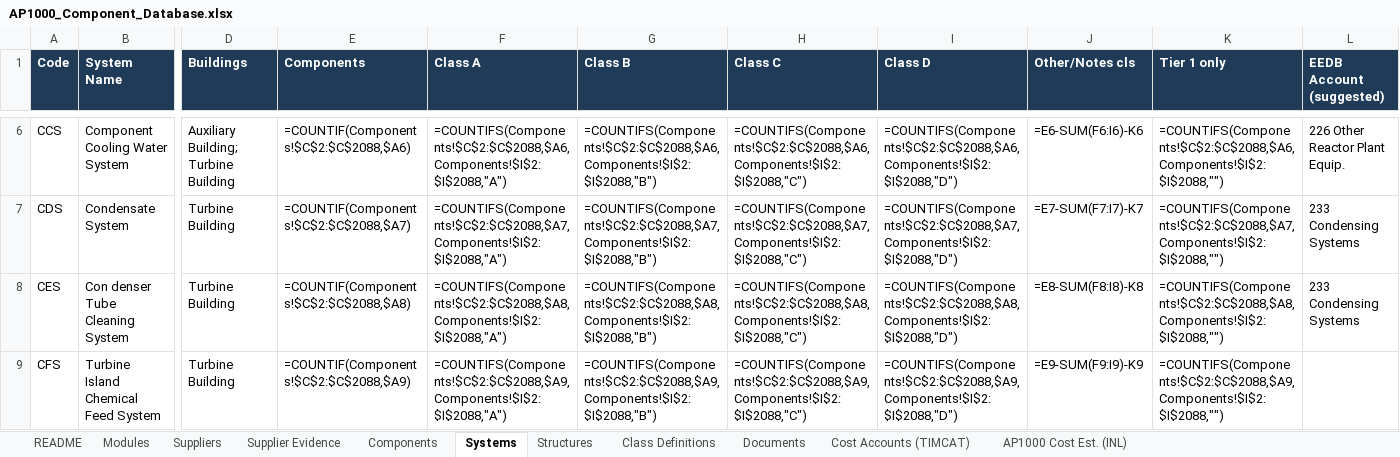
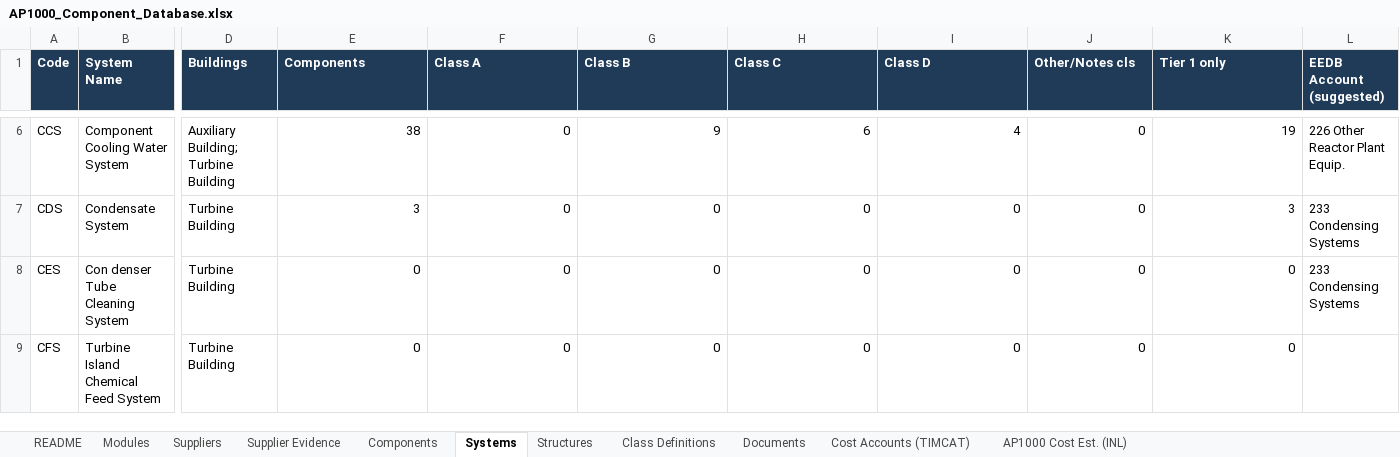
Before and after one commit to employamericanicholas/ap1000-component-atlas, an Excel workbook: AP1000_Component_Database.xlsx, sheet Systems, drawn as a sheet; only a part is shown, gaps mark what is left out; values as stored, in another font and other column widths than the file's, no borders; formulas without a stored value are shown as written; the diff covers the shown part only; the diff names each change by its address in the sheet, - before the commit and + after, or states it on an @@ line.

```diff
--- a/AP1000_Component_Database.xlsx (sheet Systems)
+++ b/AP1000_Component_Database.xlsx (sheet Systems)
-E6 (Components): =COUNTIF(Components!$C$2:$C$2088,$A6)
+E6 (Components): 38
-F6 (Class A): =COUNTIFS(Components!$C$2:$C$2088,$A6,Components!$I$2:$I$2088,"A")
+F6 (Class A): 0
-G6 (Class B): =COUNTIFS(Components!$C$2:$C$2088,$A6,Components!$I$2:$I$2088,"B")
+G6 (Class B): 9
-H6 (Class C): =COUNTIFS(Components!$C$2:$C$2088,$A6,Components!$I$2:$I$2088,"C")
+H6 (Class C): 6
-I6 (Class D): =COUNTIFS(Components!$C$2:$C$2088,$A6,Components!$I$2:$I$2088,"D")
+I6 (Class D): 4
-J6 (Other/Notes cls): =E6-SUM(F6:I6)-K6
+J6 (Other/Notes cls): 0
-K6 (Tier 1 only): =COUNTIFS(Components!$C$2:$C$2088,$A6,Components!$I$2:$I$2088,"")
+K6 (Tier 1 only): 19
-E7 (Components): =COUNTIF(Components!$C$2:$C$2088,$A7)
+E7 (Components): 3
-F7 (Class A): =COUNTIFS(Components!$C$2:$C$2088,$A7,Components!$I$2:$I$2088,"A")
+F7 (Class A): 0
-G7 (Class B): =COUNTIFS(Components!$C$2:$C$2088,$A7,Components!$I$2:$I$2088,"B")
+G7 (Class B): 0
-H7 (Class C): =COUNTIFS(Components!$C$2:$C$2088,$A7,Components!$I$2:$I$2088,"C")
+H7 (Class C): 0
-I7 (Class D): =COUNTIFS(Components!$C$2:$C$2088,$A7,Components!$I$2:$I$2088,"D")
+I7 (Class D): 0
-J7 (Other/Notes cls): =E7-SUM(F7:I7)-K7
+J7 (Other/Notes cls): 0
-K7 (Tier 1 only): =COUNTIFS(Components!$C$2:$C$2088,$A7,Components!$I$2:$I$2088,"")
+K7 (Tier 1 only): 3
-E8 (Components): =COUNTIF(Components!$C$2:$C$2088,$A8)
+E8 (Components): 0
-F8 (Class A): =COUNTIFS(Components!$C$2:$C$2088,$A8,Components!$I$2:$I$2088,"A")
+F8 (Class A): 0
-G8 (Class B): =COUNTIFS(Components!$C$2:$C$2088,$A8,Components!$I$2:$I$2088,"B")
+G8 (Class B): 0
-H8 (Class C): =COUNTIFS(Components!$C$2:$C$2088,$A8,Components!$I$2:$I$2088,"C")
+H8 (Class C): 0
-I8 (Class D): =COUNTIFS(Components!$C$2:$C$2088,$A8,Components!$I$2:$I$2088,"D")
+I8 (Class D): 0
-J8 (Other/Notes cls): =E8-SUM(F8:I8)-K8
+J8 (Other/Notes cls): 0
-K8 (Tier 1 only): =COUNTIFS(Components!$C$2:$C$2088,$A8,Components!$I$2:$I$2088,"")
+K8 (Tier 1 only): 0
-E9 (Components): =COUNTIF(Components!$C$2:$C$2088,$A9)
+E9 (Components): 0
-F9 (Class A): =COUNTIFS(Components!$C$2:$C$2088,$A9,Components!$I$2:$I$2088,"A")
+F9 (Class A): 0
-G9 (Class B): =COUNTIFS(Components!$C$2:$C$2088,$A9,Components!$I$2:$I$2088,"B")
+G9 (Class B): 0
-H9 (Class C): =COUNTIFS(Components!$C$2:$C$2088,$A9,Components!$I$2:$I$2088,"C")
+H9 (Class C): 0
-I9 (Class D): =COUNTIFS(Components!$C$2:$C$2088,$A9,Components!$I$2:$I$2088,"D")
+I9 (Class D): 0
-J9 (Other/Notes cls): =E9-SUM(F9:I9)-K9
+J9 (Other/Notes cls): 0
-K9 (Tier 1 only): =COUNTIFS(Components!$C$2:$C$2088,$A9,Components!$I$2:$I$2088,"")
+K9 (Tier 1 only): 0
```
Also changed, not shown: 483 edited cells elsewhere in this sheet, sheet Documents, sheet Modules, docs/AP1000_Component_Database.xlsx, 3 other files.
